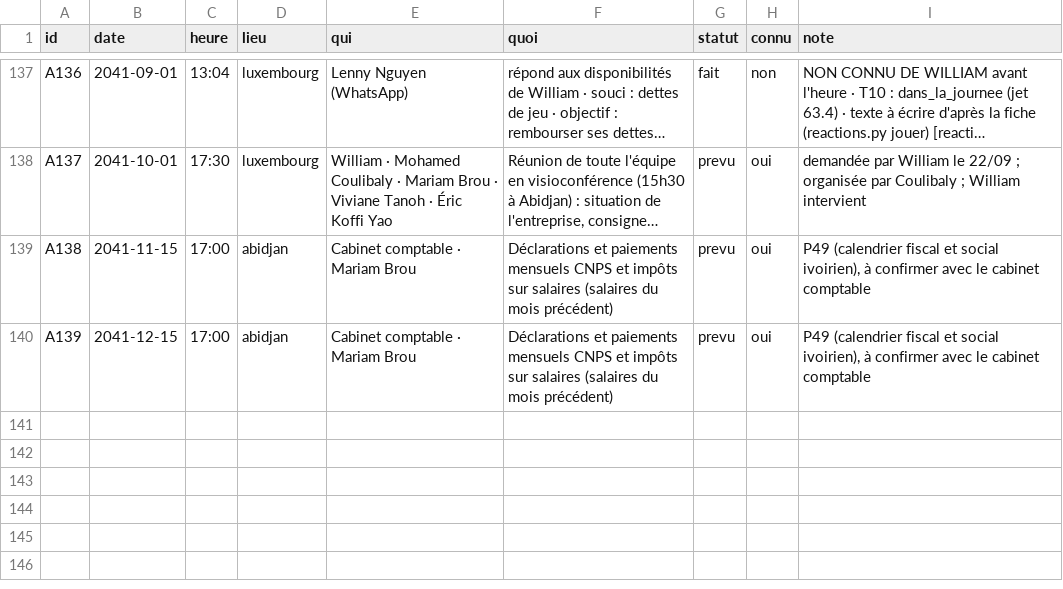
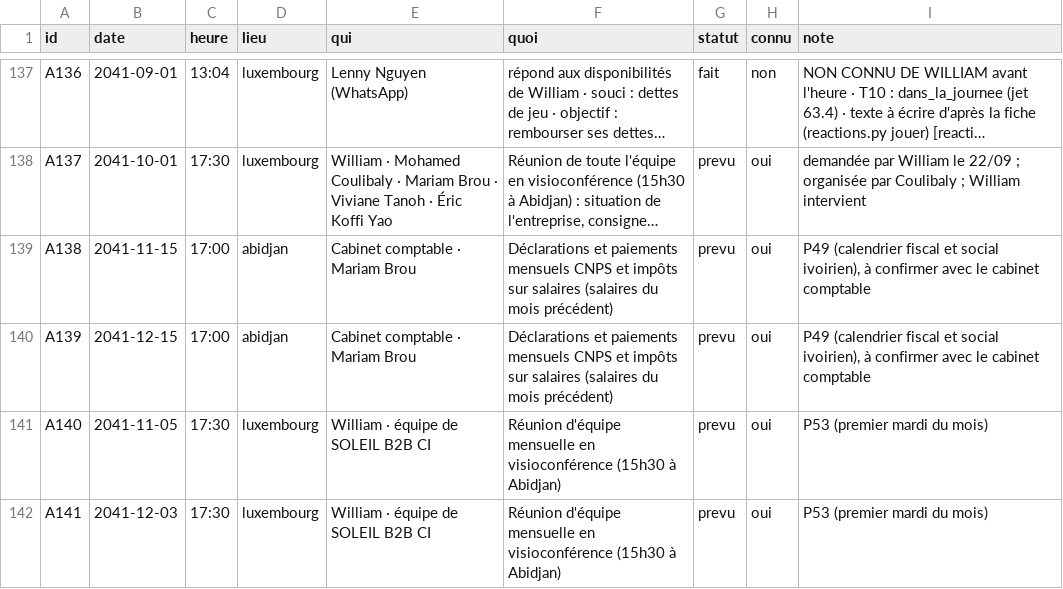
Before and after one commit to ossimiossimiwilliam10-cyber/simulation-william, a CSV file: etat/agenda.csv, drawn as a sheet; only a part is shown, gaps mark what is left out; long unchanged cells end in …; the diff names each change by its address in the sheet, - before the commit and + after, or states it on an @@ line.

Commit message:
tour n° 148 : mardi 1er octobre 2041 17h58 (Réunion d'équipe du 1er octobre : William expose, l'équipe accepte avec réserves ; deux questions de Coulibaly)

```diff
--- a/etat/agenda.csv
+++ b/etat/agenda.csv
+row 141: A140 | 2041-11-05 | 17:30 | luxembourg | William · équipe de SOLEIL B2B CI | Réunion d'équipe mensuelle en visioconférence (15h30 à Abidjan) | prevu | oui | P53 (premier mardi du mois)
+row 142: A141 | 2041-12-03 | 17:30 | luxembourg | William · équipe de SOLEIL B2B CI | Réunion d'équipe mensuelle en visioconférence (15h30 à Abidjan) | prevu | oui | P53 (premier mardi du mois)
```
Also changed, not shown: etat/moral-equipe.csv, memoire/sessions.csv, 17 other files.
